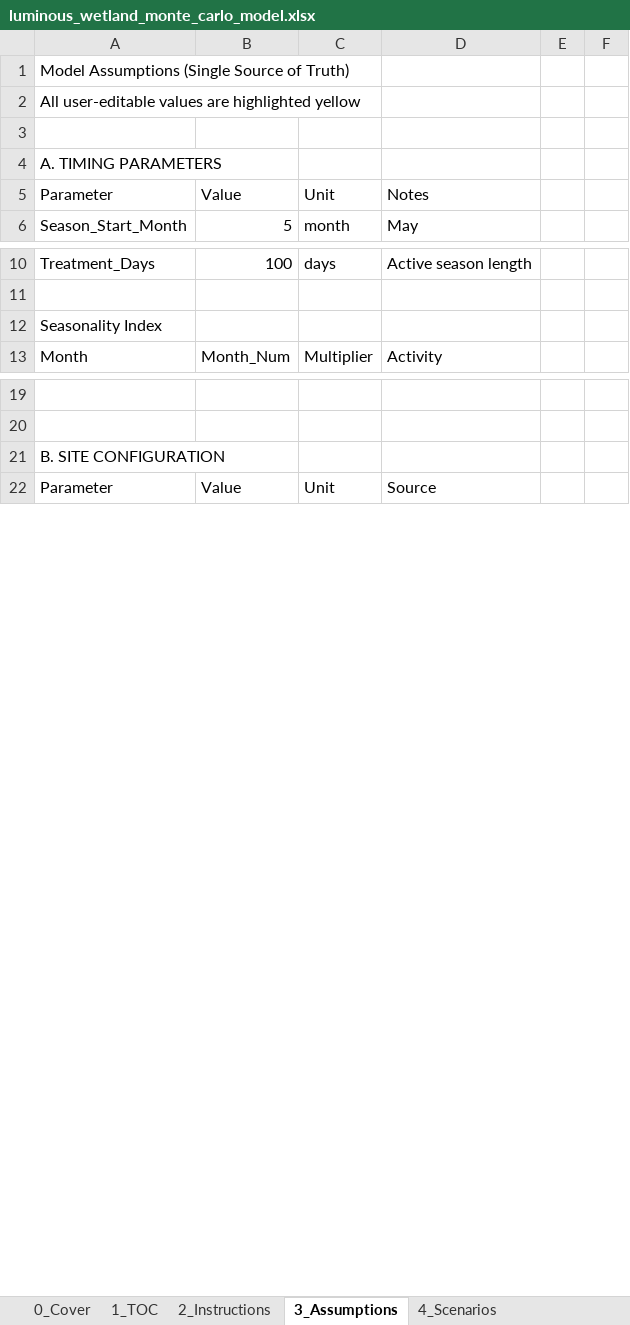
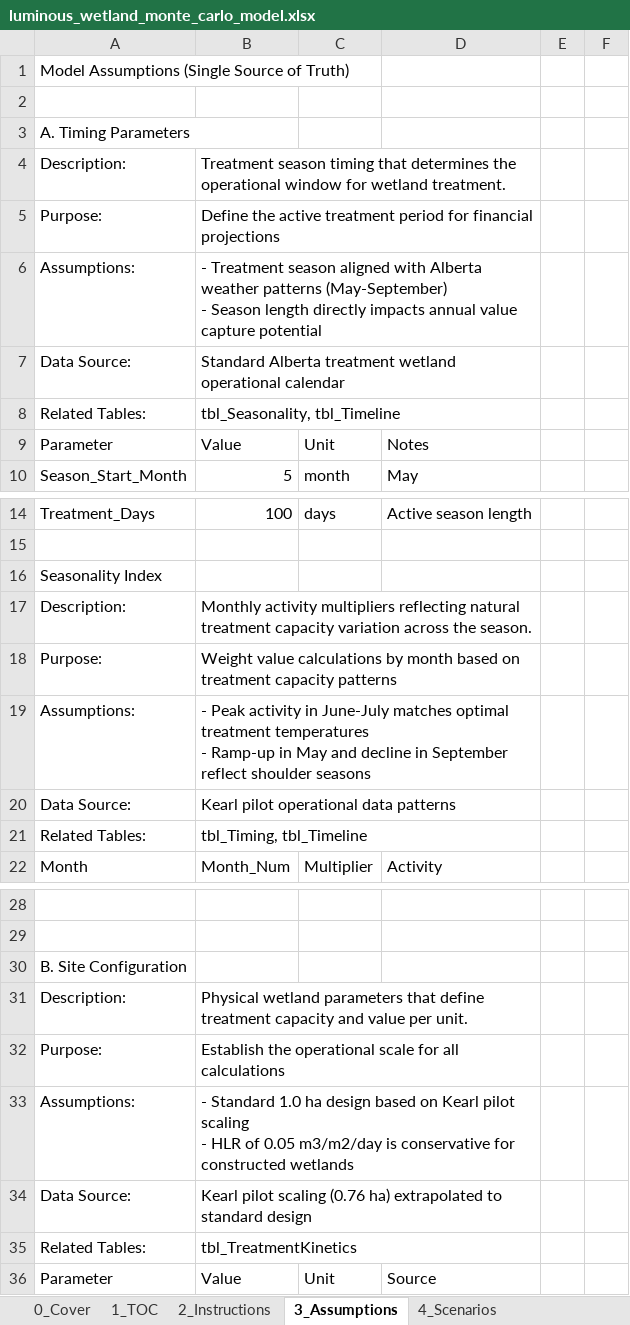
Before and after one commit to gregsaunders/luminous_obsidian_vault, an Excel workbook: utils/financial_modeling/luminous_wetland_monte_carlo_model.xlsx, sheet 3_Assumptions, drawn as a sheet; only a part is shown, gaps mark what is left out; values as stored, in another font and other column widths than the file's, no cell formats; table styles not drawn; ↵ is a line break in a cell; the diff covers the shown part only; the diff names each change by its address in the sheet, - before the commit and + after, or states it on an @@ line.

```diff
--- a/utils/financial_modeling/luminous_wetland_monte_carlo_model.xlsx (sheet 3_Assumptions)
+++ b/utils/financial_modeling/luminous_wetland_monte_carlo_model.xlsx (sheet 3_Assumptions)
@@ column A renumbered between rows 2 and 118 @@
-B4: (empty)
+B4: Treatment season timing that determines the operational window for wetland treatment.
+B4:D4 merged
+row 5: Purpose: | Define the active treatment period for financial projections
+row 6: Assumptions: | - Treatment season aligned with Alberta weather patterns (May-September) ↵ - Season length directly impacts annual value capture potential
+row 7: Data Source: | Standard Alberta treatment wetland operational calendar
+row 8: Related Tables: | tbl_Seasonality, tbl_Timeline
+row 17: Description: | Monthly activity multipliers reflecting natural treatment capacity variation across the season.
+row 18: Purpose: | Weight value calculations by month based on treatment capacity patterns
+row 19: Assumptions: | - Peak activity in June-July matches optimal treatment temperatures ↵ - Ramp-up in May and decline in September reflect shoulder seasons
+row 20: Data Source: | Kearl pilot operational data patterns
+row 21: Related Tables: | tbl_Timing, tbl_Timeline
+row 31: Description: | Physical wetland parameters that define treatment capacity and value per unit.
+row 32: Purpose: | Establish the operational scale for all calculations
+row 33: Assumptions: | - Standard 1.0 ha design based on Kearl pilot scaling ↵ - HLR of 0.05 m3/m2/day is conservative for constructed wetlands
+row 34: Data Source: | Kearl pilot scaling (0.76 ha) extrapolated to standard design
+row 35: Related Tables: | tbl_TreatmentKinetics
```
Also changed, not shown: 28 added rows, 2 edited cells and merged cells elsewhere in this sheet, sheet 10_Calc_Sim, sheet 12_PL_Annual, sheet 16_Dashboard, sheet 13_CashFlow, sheet 5_ServiceModels, sheet 15_Sensitivity, 8 more sheets, cell formats, 11 other files.
